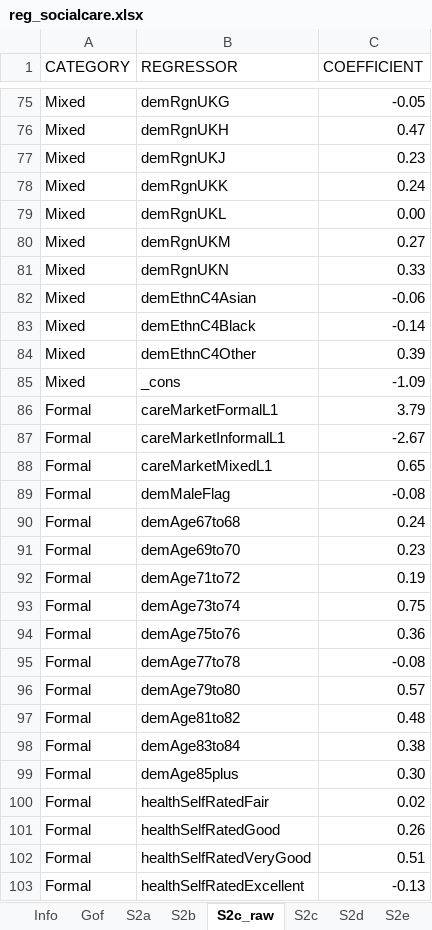
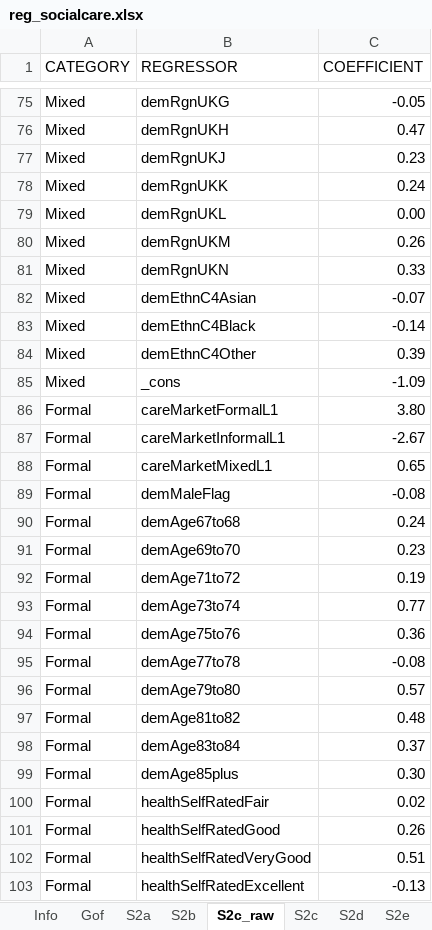
Before and after one commit to Mariia-Var/SimPaths, an Excel workbook: input/reg_socialcare.xlsx, sheet S2c_raw, drawn as a sheet; only a part is shown, gaps mark what is left out; values as stored, in another font and other column widths than the file's, no borders; the diff covers the shown part only; the diff names each change by its address in the sheet, - before the commit and + after, or states it on an @@ line.

```diff
--- a/input/reg_socialcare.xlsx (sheet S2c_raw)
+++ b/input/reg_socialcare.xlsx (sheet S2c_raw)
-C80 (COEFFICIENT): 0.27
+C80 (COEFFICIENT): 0.26
-C82 (COEFFICIENT): -0.06
+C82 (COEFFICIENT): -0.07
-C86 (COEFFICIENT): 3.79
+C86 (COEFFICIENT): 3.80
-C93 (COEFFICIENT): 0.75
+C93 (COEFFICIENT): 0.77
-C98 (COEFFICIENT): 0.38
+C98 (COEFFICIENT): 0.37
```
Also changed, not shown: 14 edited cells elsewhere in this sheet, sheet S2c, sheet S3d, sheet S3c, sheet S3a, sheet S2b, sheet S3b, 4 more sheets, 8 other files.
